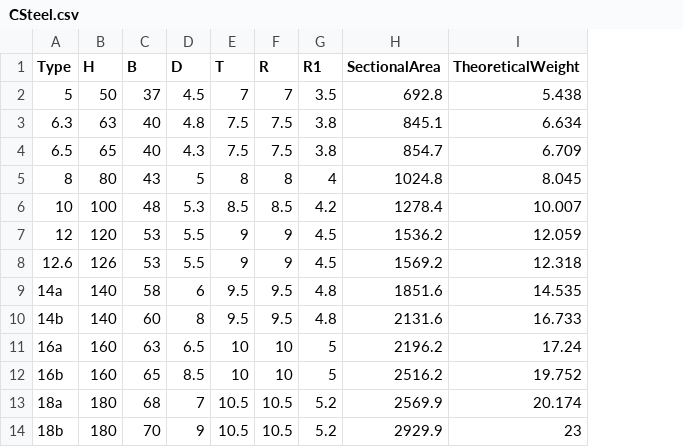
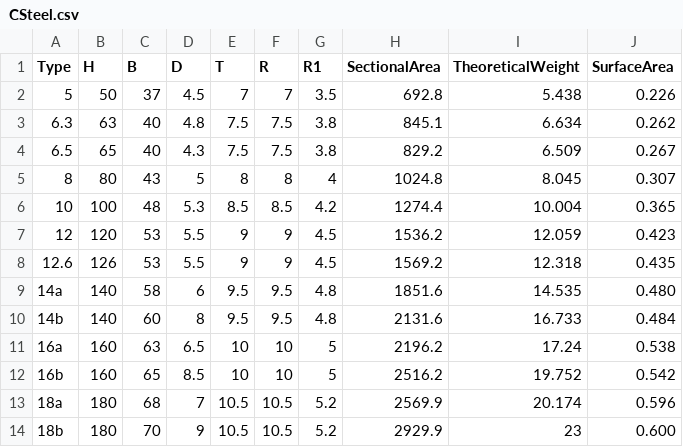
Before and after one commit to LokiSharp/SteelSection, a CSV file: SteelSection.Core/Resources/data/CSteel.csv, drawn as a sheet; only a part is shown; the diff names each change by its address in the sheet, - before the commit and + after, or states it on an @@ line.

```diff
--- a/SteelSection.Core/Resources/data/CSteel.csv
+++ b/SteelSection.Core/Resources/data/CSteel.csv
+column J (SurfaceArea), rows 2-14: 0.226 | 0.262 | 0.267 | 0.307 | 0.365 | 0.423 | 0.435 | 0.480 | 0.484 | 0.538 | 0.542 | 0.596 | 0.600
-H4 (SectionalArea): 854.7
+H4 (SectionalArea): 829.2
-I4 (TheoreticalWeight): 6.709
+I4 (TheoreticalWeight): 6.509
-H6 (SectionalArea): 1278.4
+H6 (SectionalArea): 1274.4
-I6 (TheoreticalWeight): 10.007
+I6 (TheoreticalWeight): 10.004
```
Also changed, not shown: SteelSection.Core/Resources/data/IBeam.csv, 3 other files.
